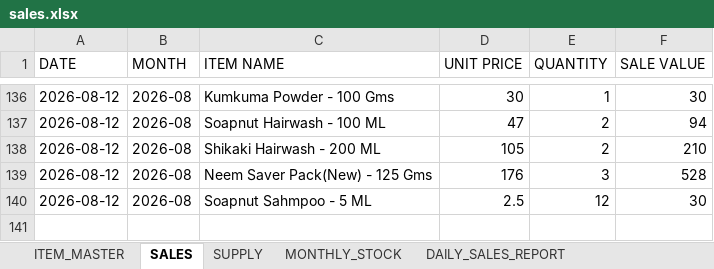
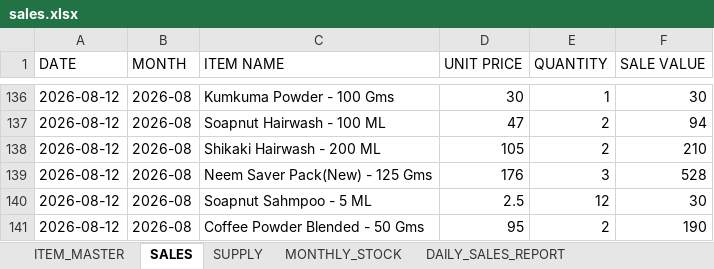
Before and after one commit to suryasai693-lang/daily_sales_website, an Excel workbook: data/sales.xlsx, sheet SALES, drawn as a sheet; only a part is shown, gaps mark what is left out; values as stored, in another font and other column widths than the file's, no borders; the diff names each change by its address in the sheet, - before the commit and + after, or states it on an @@ line.

Commit message:
Update sales.xlsx from DailyStock

```diff
--- a/data/sales.xlsx (sheet SALES)
+++ b/data/sales.xlsx (sheet SALES)
+row 141: 2026-08-12 | 2026-08 | Coffee Powder Blended - 50 Gms | 95 | 2 | 190
```
Also changed, not shown: sheet DAILY_SALES_REPORT, sheet MONTHLY_STOCK.
